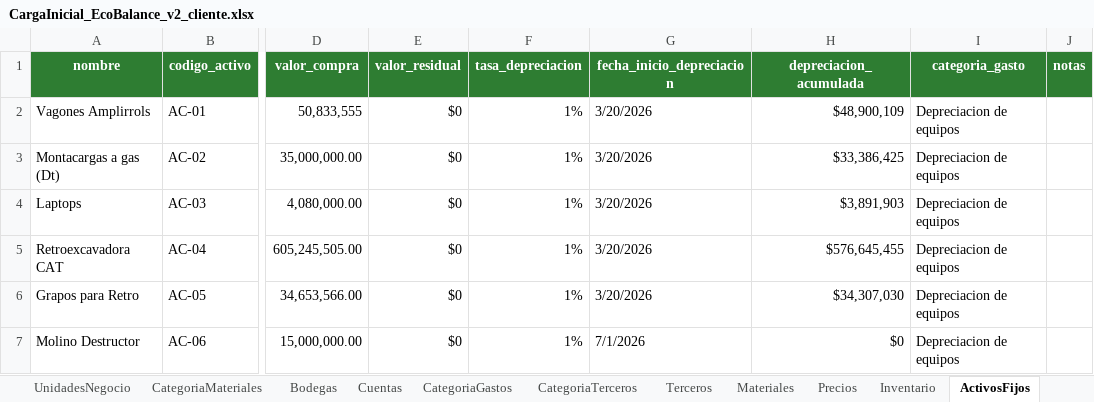
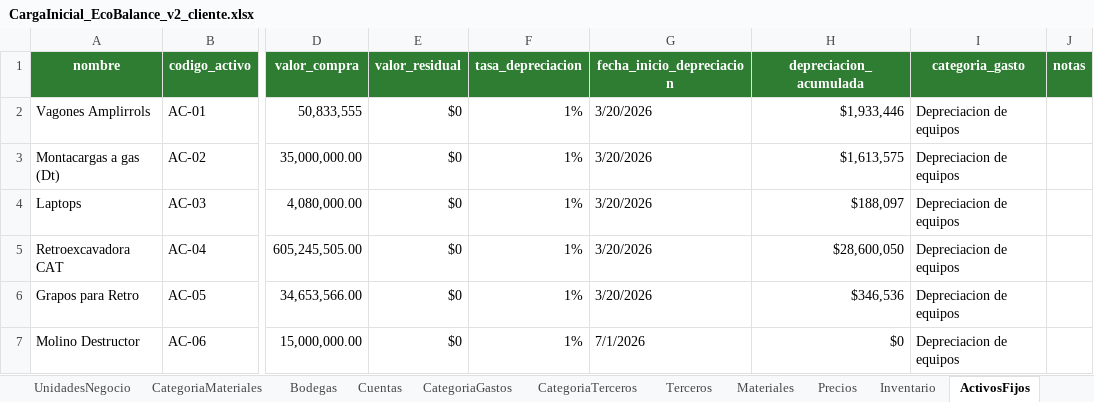
Before and after one commit to eduardchain/reciclaje-erp, an Excel workbook: docs/CargaInicial_EcoBalance_v2_cliente.xlsx, sheet ActivosFijos, drawn as a sheet; only a part is shown, gaps mark what is left out; values as stored, in another font and other column widths than the file's, no borders; charts and pictures not drawn; the diff names each change by its address in the sheet, - before the commit and + after, or states it on an @@ line.

```diff
--- a/docs/CargaInicial_EcoBalance_v2_cliente.xlsx (sheet ActivosFijos)
+++ b/docs/CargaInicial_EcoBalance_v2_cliente.xlsx (sheet ActivosFijos)
-H2 (depreciacion_acumulada): $48,900,109
+H2 (depreciacion_acumulada): $1,933,446
-H3 (depreciacion_acumulada): $33,386,425
+H3 (depreciacion_acumulada): $1,613,575
-H4 (depreciacion_acumulada): $3,891,903
+H4 (depreciacion_acumulada): $188,097
-H5 (depreciacion_acumulada): $576,645,455
+H5 (depreciacion_acumulada): $28,600,050
-H6 (depreciacion_acumulada): $34,307,030
+H6 (depreciacion_acumulada): $346,536
```
Also changed, not shown: 7 other files.
